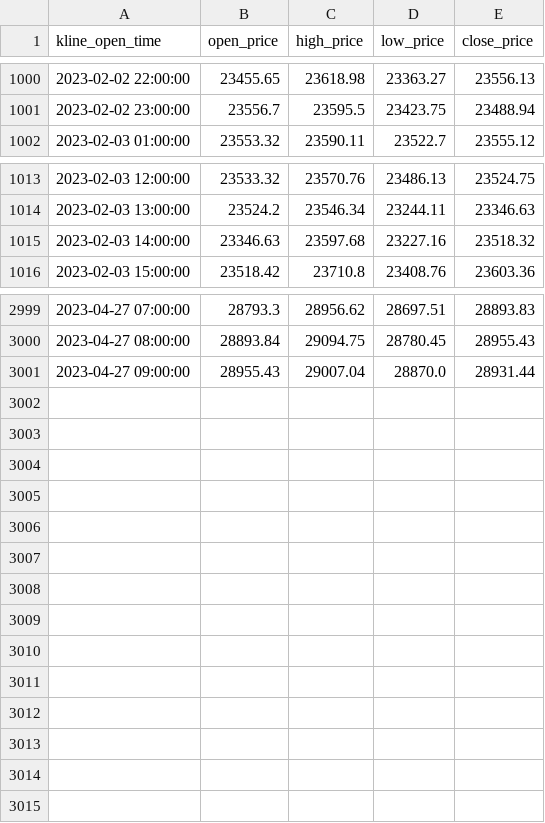
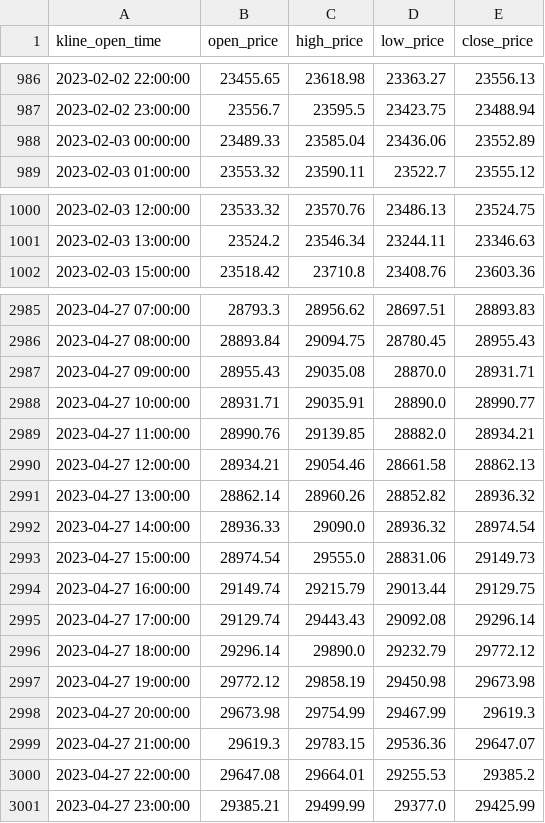
Before and after one commit to Ed-Tari/api_binance, a CSV file: train_data.csv, drawn as a sheet; only a part is shown, gaps mark what is left out; the diff covers the shown part only.

```diff
--- a/train_data.csv
+++ b/train_data.csv
@@ -1001,2 +987,3 @@ kline_open_time,open_price,high_price,low_price,close_price
 2023-02-02 23:00:00,23556.7,23595.5,23423.75,23488.94
+2023-02-03 00:00:00,23489.33,23585.04,23436.06,23552.89
 2023-02-03 01:00:00,23553.32,23590.11,23522.7,23555.12
@@ -1014,3 +1001,2 @@ kline_open_time,open_price,high_price,low_price,close_price
 2023-02-03 13:00:00,23524.2,23546.34,23244.11,23346.63
-2023-02-03 14:00:00,23346.63,23597.68,23227.16,23518.32
 2023-02-03 15:00:00,23518.42,23710.8,23408.76,23603.36
@@ -3000,2 +2986,16 @@ kline_open_time,open_price,high_price,low_price,close_price
 2023-04-27 08:00:00,28893.84,29094.75,28780.45,28955.43
-2023-04-27 09:00:00,28955.43,29007.04,28870.0,28931.44
+2023-04-27 09:00:00,28955.43,29035.08,28870.0,28931.71
+2023-04-27 10:00:00,28931.71,29035.91,28890.0,28990.77
+2023-04-27 11:00:00,28990.76,29139.85,28882.0,28934.21
+2023-04-27 12:00:00,28934.21,29054.46,28661.58,28862.13
+2023-04-27 13:00:00,28862.14,28960.26,28852.82,28936.32
+2023-04-27 14:00:00,28936.33,29090.0,28936.32,28974.54
+2023-04-27 15:00:00,28974.54,29555.0,28831.06,29149.73
+2023-04-27 16:00:00,29149.74,29215.79,29013.44,29129.75
+2023-04-27 17:00:00,29129.74,29443.43,29092.08,29296.14
+2023-04-27 18:00:00,29296.14,29890.0,29232.79,29772.12
+2023-04-27 19:00:00,29772.12,29858.19,29450.98,29673.98
+2023-04-27 20:00:00,29673.98,29754.99,29467.99,29619.3
+2023-04-27 21:00:00,29619.3,29783.15,29536.36,29647.07
+2023-04-27 22:00:00,29647.08,29664.01,29255.53,29385.2
+2023-04-27 23:00:00,29385.21,29499.99,29377.0,29425.99
```
Also changed, not shown: 14 removed rows elsewhere in this file, 2 other files.
